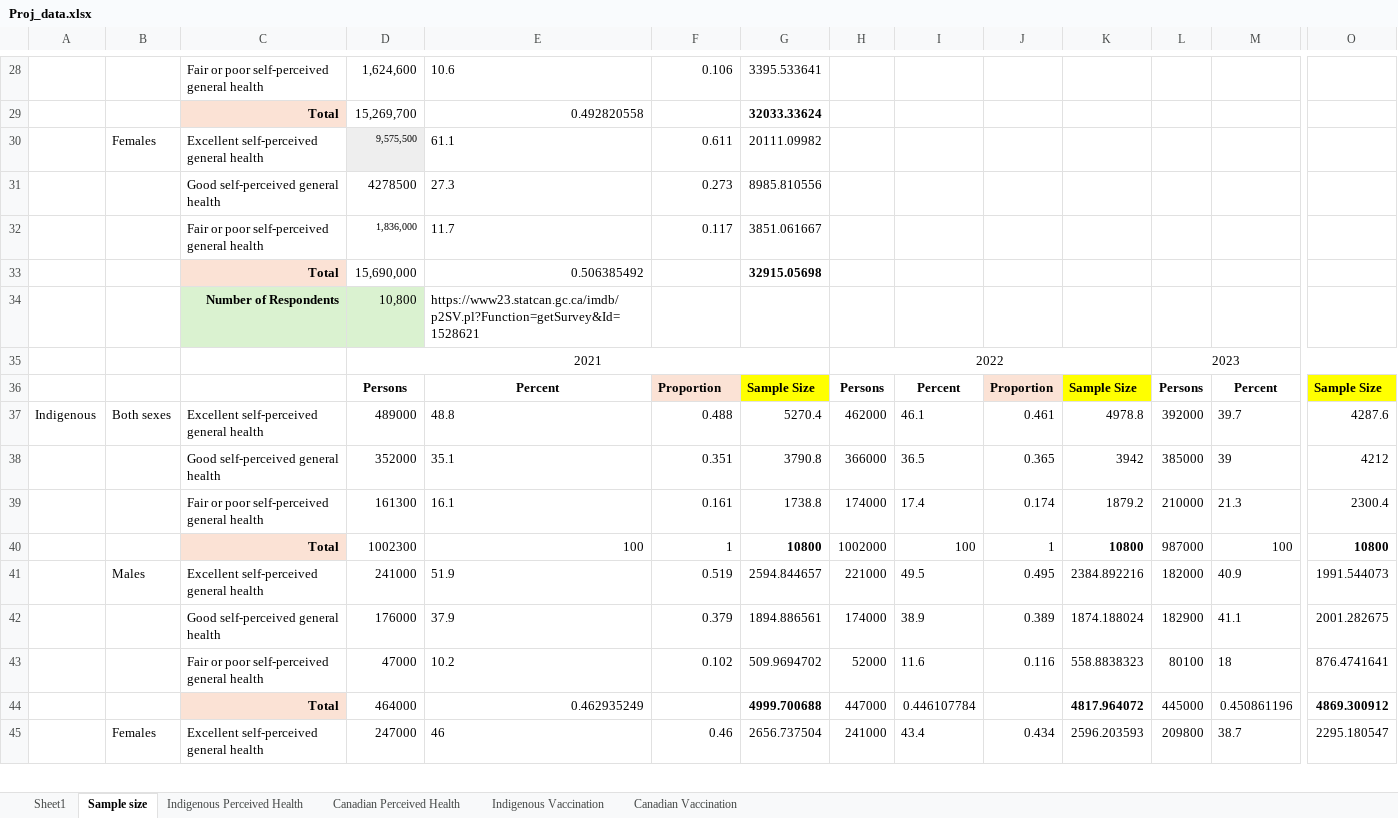
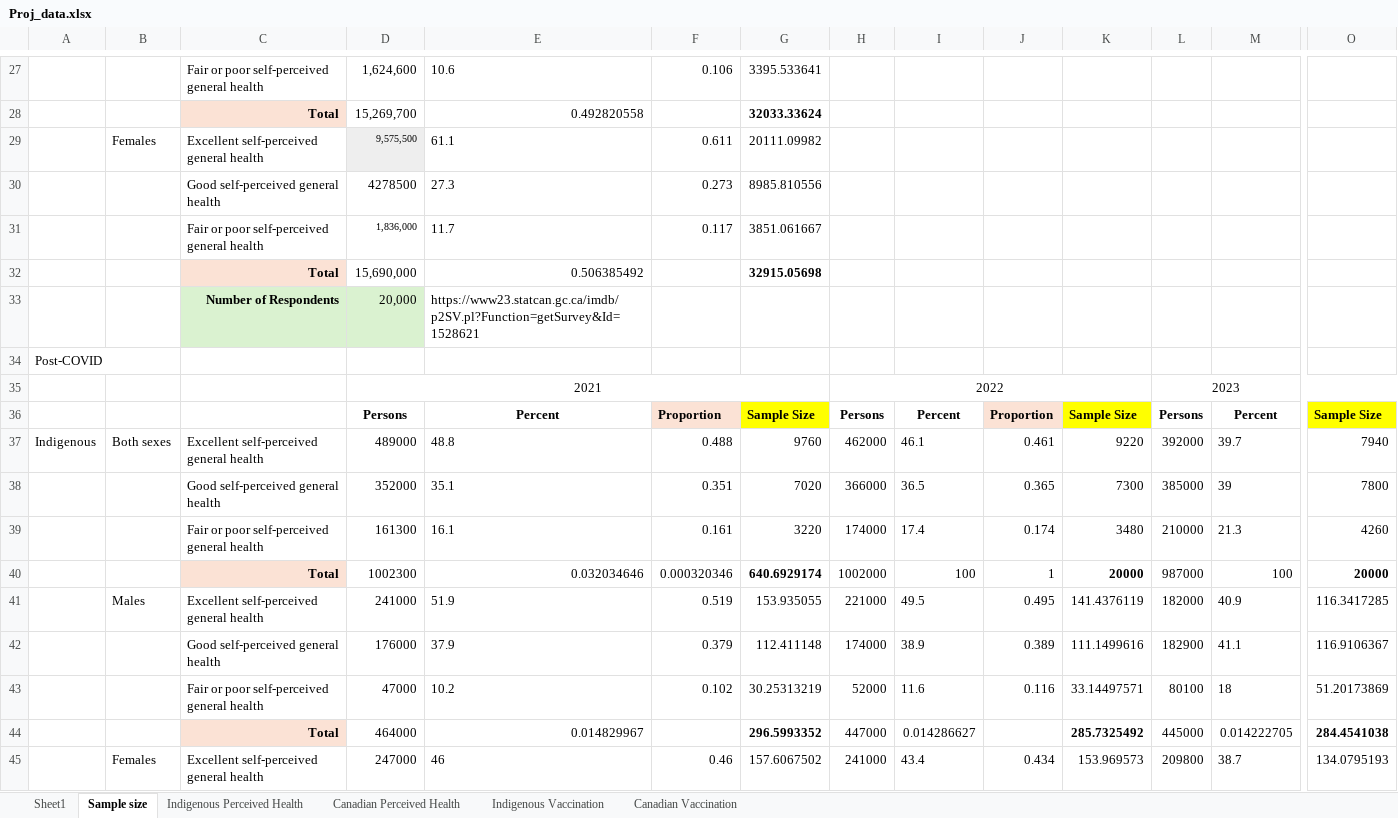
Before and after one commit to Lux-Lee/Stat-project, an Excel workbook: Proj_data.xlsx, sheet Sample size, drawn as a sheet; only a part is shown, gaps mark what is left out; values as stored, in another font and other column widths than the file's, no borders; removed rows and columns are numbered as before the commit, all else as after; rows hold the shown columns only; the diff covers the shown part only; the diff names each change by its address in the sheet, - before the commit and + after, or states it on an @@ line.

```diff
--- a/Proj_data.xlsx (sheet Sample size)
+++ b/Proj_data.xlsx (sheet Sample size)
-D33: 10,800
+D33: 20,000
+row 34: Post-COVID
-G37: 5270.4
+G37: 9760
-K37: 4978.8
+K37: 9220
-O37: 4287.6
+O37: 7940
-G38: 3790.8
+G38: 7020
-K38: 3942
+K38: 7300
-O38: 4212
+O38: 7800
-G39: 1738.8
+G39: 3220
-K39: 1879.2
+K39: 3480
-O39: 2300.4
+O39: 4260
-E40: 100
+E40: 0.032034646
-F40: 1
+F40: 0.000320346
-G40: 10800
+G40: 640.6929174
-K40: 10800
+K40: 20000
-O40: 10800
+O40: 20000
-G41: 2594.844657
+G41: 153.935055
-K41: 2384.892216
+K41: 141.4376119
-O41: 1991.544073
+O41: 116.3417285
-G42: 1894.886561
+G42: 112.411148
-K42: 1874.188024
+K42: 111.1499616
-O42: 2001.282675
+O42: 116.9106367
-G43: 509.9694702
+G43: 30.25313219
-K43: 558.8838323
+K43: 33.14497571
-O43: 876.4741641
+O43: 51.20173869
-row 44:  |  | Total | 464000 | 0.462935249 |  | 4999.700688 | 447000 | 0.446107784 |  | 4817.964072 | 445000 | 0.450861196 | 4869.300912
+row 44:  |  | Total | 464000 | 0.014829967 |  | 296.5993352 | 447000 | 0.014286627 |  | 285.7325492 | 445000 | 0.014222705 | 284.4541038
-G45: 2656.737504
+G45: 157.6067502
-K45: 2596.203593
+K45: 153.969573
-O45: 2295.180547
+O45: 134.0795193
```
Also changed, not shown: 2 added rows, 3 removed rows and 43 edited cells elsewhere in this sheet, sheet Sheet1, formulas that keep their value, 7 other files.
